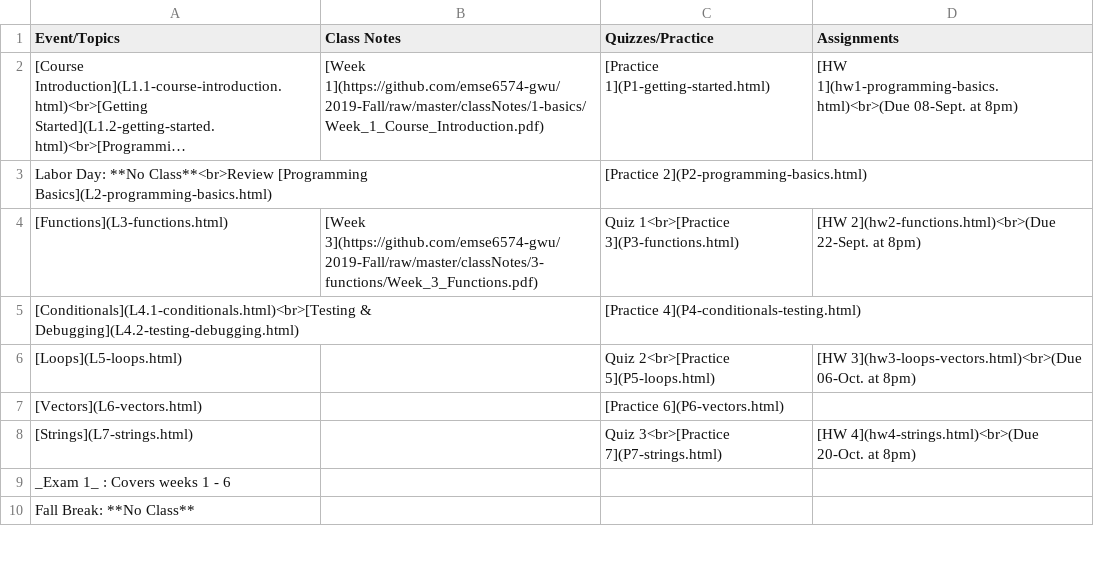
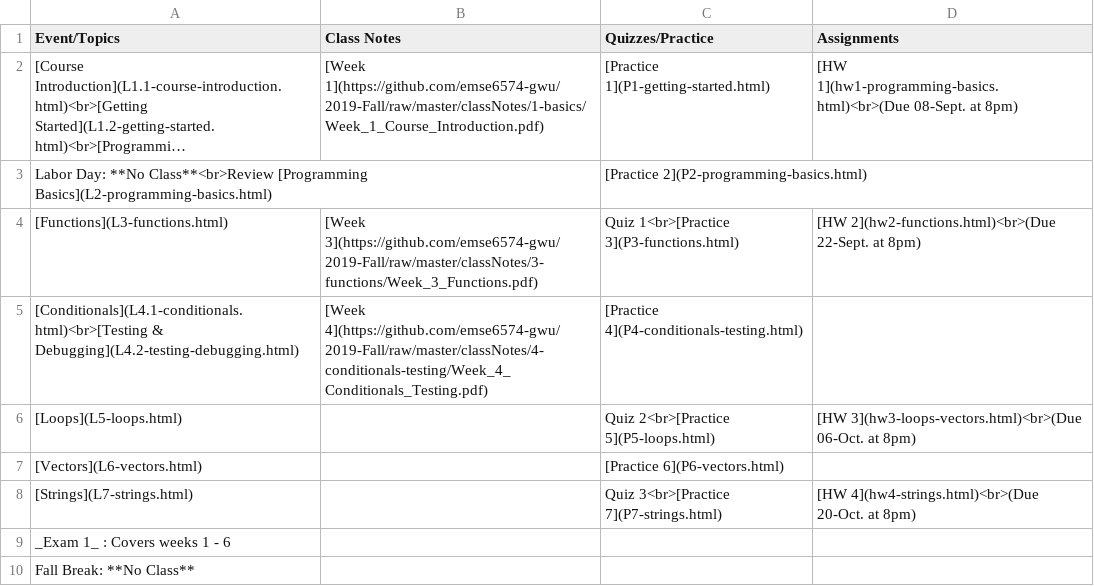
Before and after one commit to emse-p4a-gwu/2019-Fall, a CSV file: schedule.csv, drawn as a sheet; only a part is shown; long unchanged cells end in ….

Commit message:
Added week 4 class notes pdf

```diff
--- a/schedule.csv
+++ b/schedule.csv
@@ -4,3 +4,3 @@
 "[Functions](L3-functions.html)","[Week 3](https://github.com/emse6574-gwu/2019-Fall/raw/master/classNotes/3-functions/Week_3_Functions.pdf)","Quiz 1<br>[Practice 3](P3-functions.html)","[HW 2](hw2-functions.html)<br>(Due 22-Sept. at 8pm)"
-"[Conditionals](L4.1-conditionals.html)<br>[Testing & Debugging](L4.2-testing-debugging.html)","","[Practice 4](P4-conditionals-testing.html)",""
+"[Conditionals](L4.1-conditionals.html)<br>[Testing & Debugging](L4.2-testing-debugging.html)","[Week 4](https://github.com/emse6574-gwu/2019-Fall/raw/master/classNotes/4-conditionals-testing/Week_4_ Conditionals_Testing.pdf)","[Practice 4](P4-conditionals-testing.html)",""
 "[Loops](L5-loops.html)","","Quiz 2<br>[Practice 5](P5-loops.html)","[HW 3](hw3-loops-vectors.html)<br>(Due 06-Oct. at 8pm)"
```
Also changed, not shown: 1 other file.
